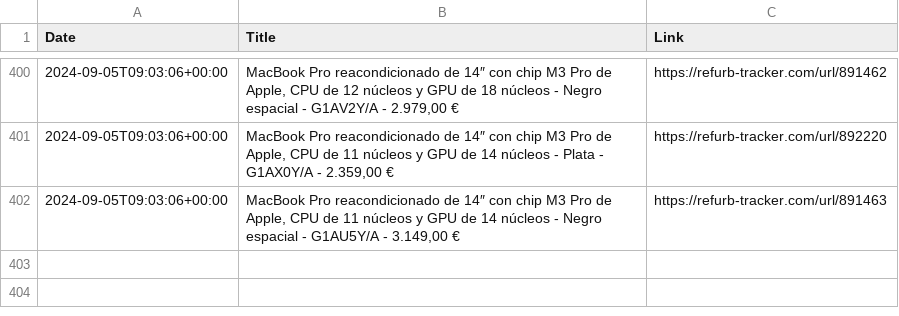
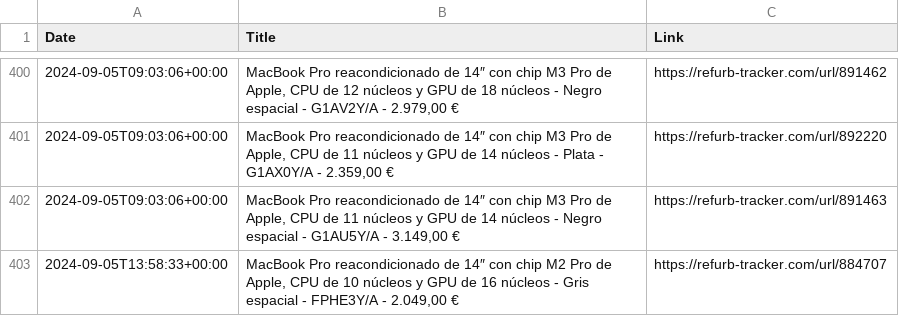
Before and after one commit to felconmar/refurb-tracker-history, a CSV file: data/es/refurb_tracker_macbookpro.csv, drawn as a sheet; only a part is shown, gaps mark what is left out.

```diff
--- a/data/es/refurb_tracker_macbookpro.csv
+++ b/data/es/refurb_tracker_macbookpro.csv
@@ -402 +402,2 @@ Date,Title,Link
 2024-09-05T09:03:06+00:00,"MacBook Pro reacondicionado de 14″ con chip M3 Pro de Apple, CPU de 11 núcleos y GPU de 14 núcleos - Negro espacial - G1AU5Y/A - 3.149,00 €",https://refurb-tracker.com/url/891463
+2024-09-05T13:58:33+00:00,"MacBook Pro reacondicionado de 14″ con chip M2 Pro de Apple, CPU de 10 núcleos y GPU de 16 núcleos - Gris espacial - FPHE3Y/A - 2.049,00 €",https://refurb-tracker.com/url/884707
```
Also changed, not shown: data/at/refurb_tracker_macbookpro.csv, data/cn/refurb_tracker_imac.csv, 3 other files.
